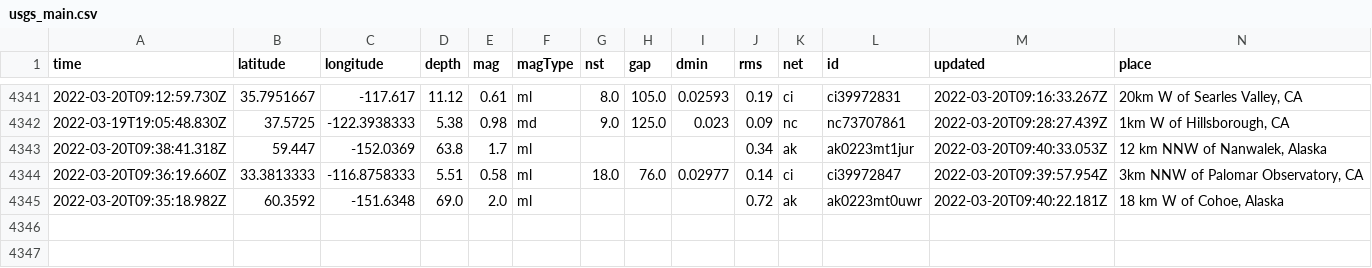
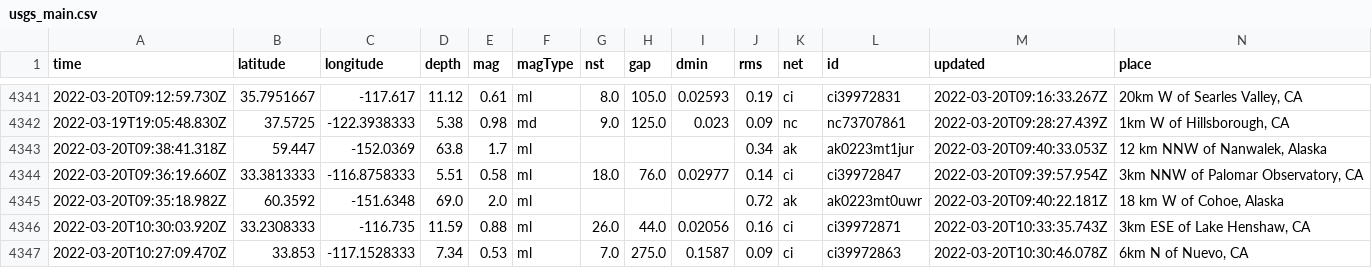
Before and after one commit to profrobwells/nicar22-github-actions, a CSV file: usgs_main.csv, drawn as a sheet; only a part is shown, gaps mark what is left out; rows hold the shown columns only; the diff names each change by its address in the sheet, - before the commit and + after, or states it on an @@ line.

```diff
--- a/usgs_main.csv
+++ b/usgs_main.csv
+row 4346: 2022-03-20T10:30:03.920Z | 33.2308333 | -116.735 | 11.59 | 0.88 | ml | 26.0 | 44.0 | 0.02056 | 0.16 | ci | ci39972871 | 2022-03-20T10:33:35.743Z | 3km ESE of Lake Henshaw, CA
+row 4347: 2022-03-20T10:27:09.470Z | 33.853 | -117.1528333 | 7.34 | 0.53 | ml | 7.0 | 275.0 | 0.1587 | 0.09 | ci | ci39972863 | 2022-03-20T10:30:46.078Z | 6km N of Nuevo, CA
```
Also changed, not shown: usgs_current.csv.
